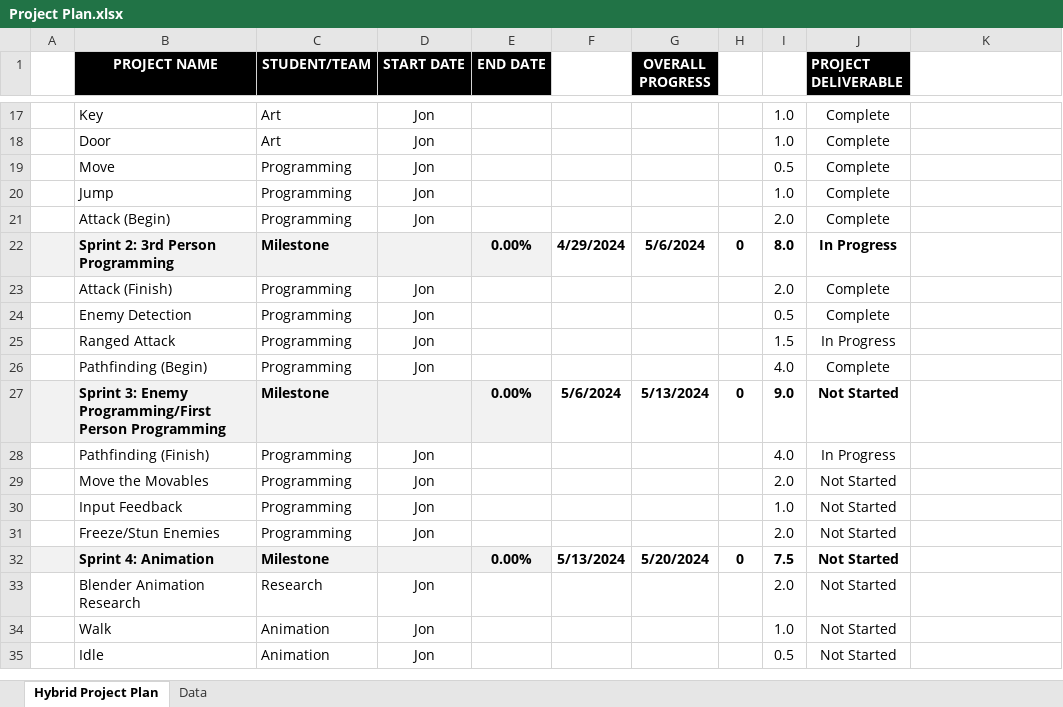
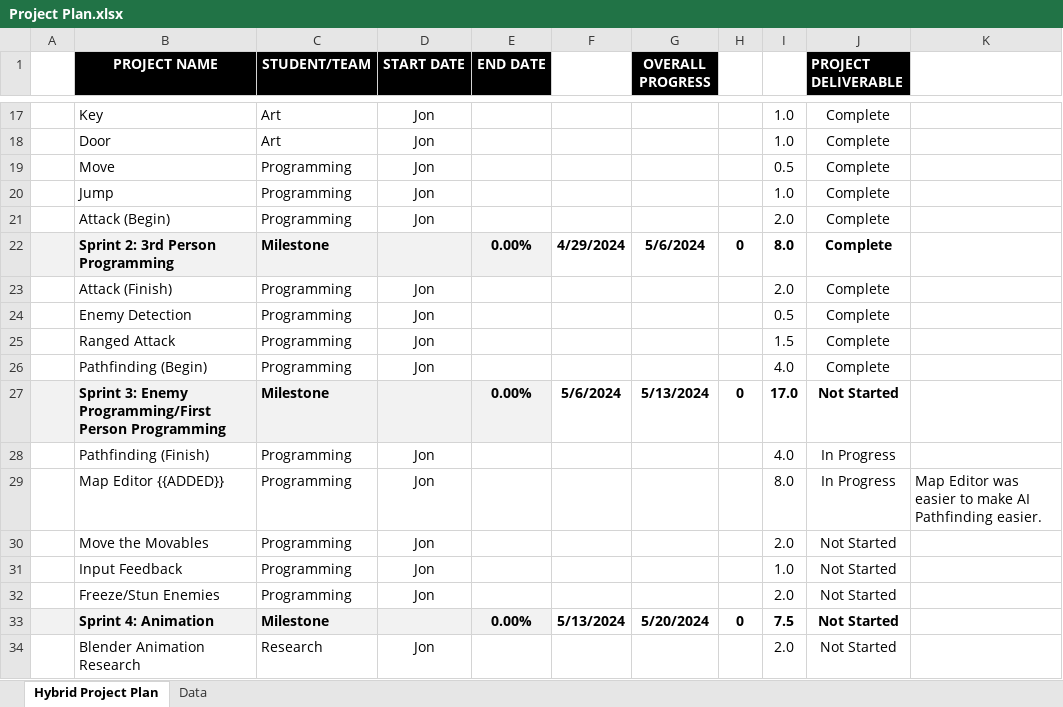
Before and after one commit to jon-bogert/DocumentationDecryptionDystopia, an Excel workbook: Project Plan.xlsx, sheet Hybrid Project Plan, drawn as a sheet; only a part is shown, gaps mark what is left out; the shorter side is filled out with more unchanged rows; values as stored, in another font and other column widths than the file's, no borders; conditional formats not drawn; the diff names each change by its address in the sheet, - before the commit and + after, or states it on an @@ line.

Commit message:
Update Project Plan.xlsx

```diff
--- a/Project Plan.xlsx (sheet Hybrid Project Plan)
+++ b/Project Plan.xlsx (sheet Hybrid Project Plan)
-J22 (PROJECT DELIVERABLE): In Progress
+J22 (PROJECT DELIVERABLE): Complete
-J25 (PROJECT DELIVERABLE): In Progress
+J25 (PROJECT DELIVERABLE): Complete
-I27: 9.0
+I27: 17.0
+row 29:  | Map Editor {{ADDED}} | Programming | Jon |  |  |  |  | 8.0 | In Progress | Map Editor was easier to make AI Pathfinding easier.
```
Also changed, not shown: formulas that keep their value.
